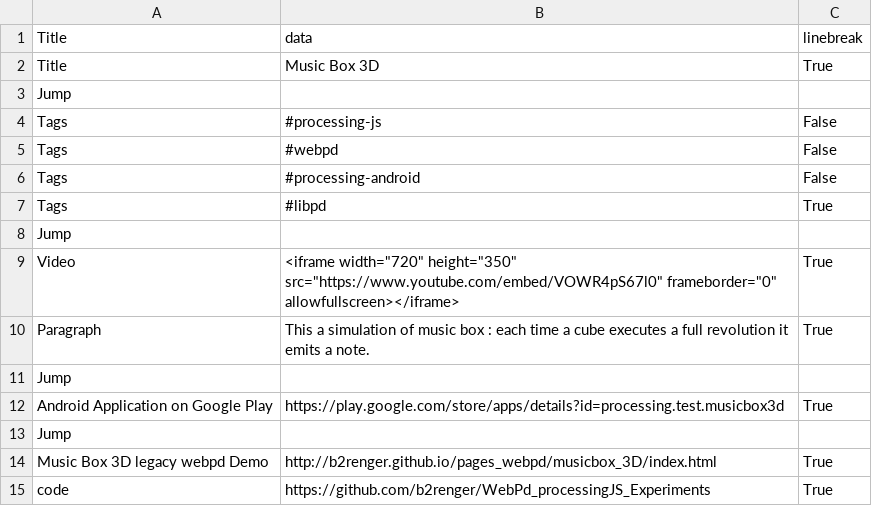
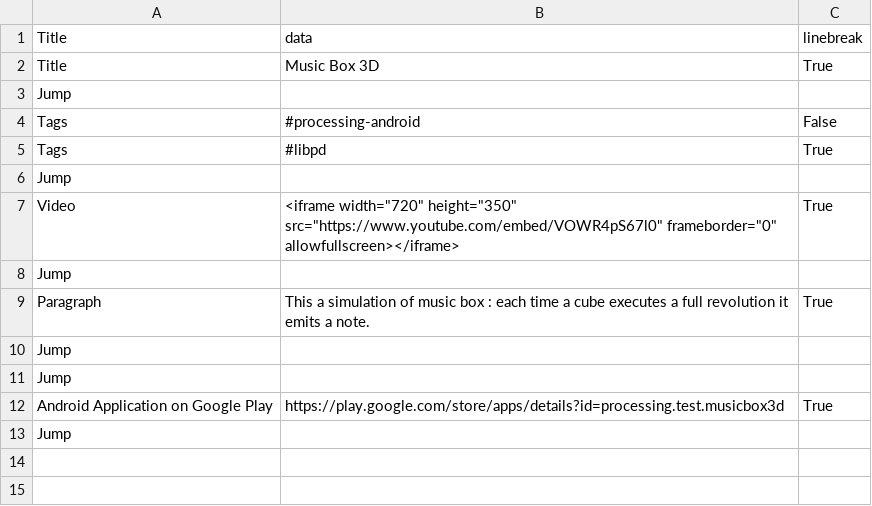
Before and after one commit to b2renger/b2renger.github.io, a CSV file: pages/musicbox3d.csv, drawn as a sheet.

```diff
--- a/pages/musicbox3d.csv
+++ b/pages/musicbox3d.csv
@@ -3,4 +3,2 @@ Title, Music Box 3D, True,
 Jump, , ,
-Tags,#processing-js,False,
-Tags,#webpd, False,
 Tags,#processing-android,False,
@@ -9,3 +7,5 @@ Jump, , ,
 Video,<iframe width="720" height="350" src="https://www.youtube.com/embed/VOWR4pS67l0" frameborder="0" allowfullscreen></iframe>,True,
+Jump, , ,
 Paragraph, This a simulation of music box : each time a cube executes a full revolution it emits a note., True,
+Jump, , ,
 Jump, , ,
@@ -13,3 +13 @@ Android Application on Google Play, https://play.google.com/store/apps/details?i
 Jump, , ,
-Music Box 3D legacy webpd Demo, http://b2renger.github.io/pages_webpd/musicbox_3D/index.html, True,
-code, https://github.com/b2renger/WebPd_processingJS_Experiments,True,
```
Also changed, not shown: pages/Electroni-k.csv, pages/blends_n_shaders.csv, 16 other files.
